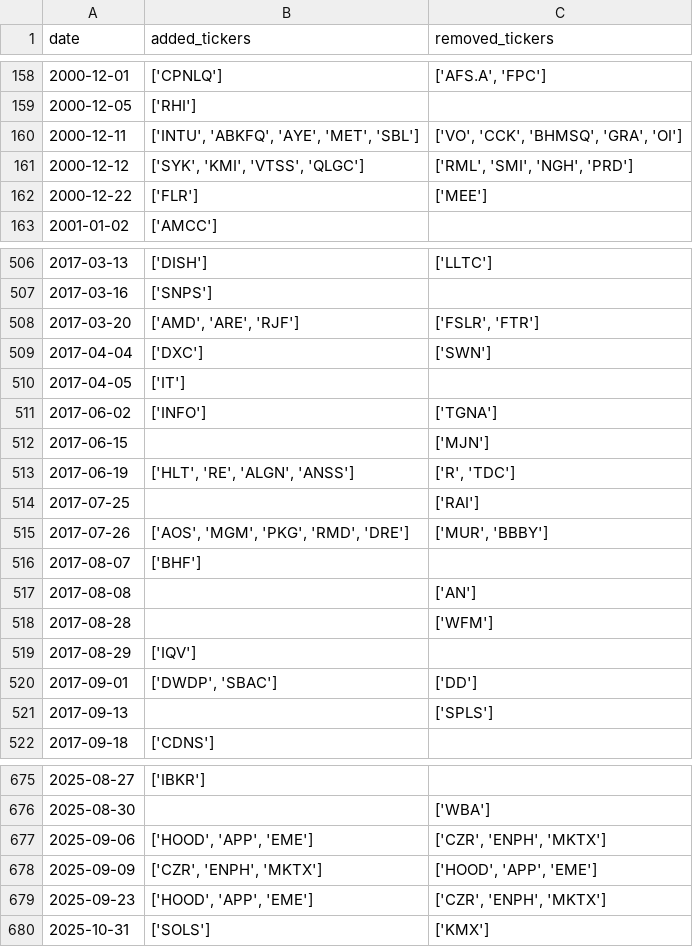
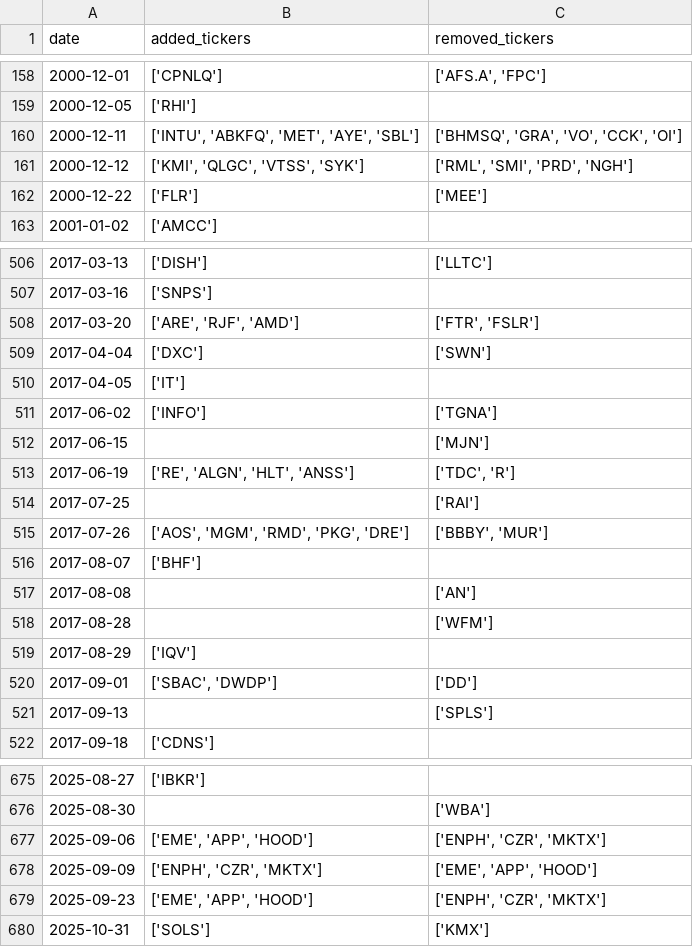
Before and after one commit to chinobing/historical_sp500_constituents, a CSV file: sp500_changes_since_1996.csv, drawn as a sheet; only a part is shown, gaps mark what is left out; the diff covers the shown part only.

```diff
--- a/sp500_changes_since_1996.csv
+++ b/sp500_changes_since_1996.csv
@@ -159,4 +159,4 @@ date,added_tickers,removed_tickers
 2000-12-05,['RHI'],
-2000-12-11,"['INTU', 'ABKFQ', 'AYE', 'MET', 'SBL']","['VO', 'CCK', 'BHMSQ', 'GRA', 'OI']"
-2000-12-12,"['SYK', 'KMI', 'VTSS', 'QLGC']","['RML', 'SMI', 'NGH', 'PRD']"
+2000-12-11,"['INTU', 'ABKFQ', 'MET', 'AYE', 'SBL']","['BHMSQ', 'GRA', 'VO', 'CCK', 'OI']"
+2000-12-12,"['KMI', 'QLGC', 'VTSS', 'SYK']","['RML', 'SMI', 'PRD', 'NGH']"
 2000-12-22,['FLR'],['MEE']
@@ -507,3 +507,3 @@ date,added_tickers,removed_tickers
 2017-03-16,['SNPS'],
-2017-03-20,"['AMD', 'ARE', 'RJF']","['FSLR', 'FTR']"
+2017-03-20,"['ARE', 'RJF', 'AMD']","['FTR', 'FSLR']"
 2017-04-04,['DXC'],['SWN']
@@ -512,5 +512,5 @@ date,added_tickers,removed_tickers
 2017-06-15,,['MJN']
-2017-06-19,"['HLT', 'RE', 'ALGN', 'ANSS']","['R', 'TDC']"
+2017-06-19,"['RE', 'ALGN', 'HLT', 'ANSS']","['TDC', 'R']"
 2017-07-25,,['RAI']
-2017-07-26,"['AOS', 'MGM', 'PKG', 'RMD', 'DRE']","['MUR', 'BBBY']"
+2017-07-26,"['AOS', 'MGM', 'RMD', 'PKG', 'DRE']","['BBBY', 'MUR']"
 2017-08-07,['BHF'],
@@ -519,3 +519,3 @@ date,added_tickers,removed_tickers
 2017-08-29,['IQV'],
-2017-09-01,"['DWDP', 'SBAC']",['DD']
+2017-09-01,"['SBAC', 'DWDP']",['DD']
 2017-09-13,,['SPLS']
@@ -676,5 +676,5 @@ date,added_tickers,removed_tickers
 2025-08-30,,['WBA']
-2025-09-06,"['HOOD', 'APP', 'EME']","['CZR', 'ENPH', 'MKTX']"
-2025-09-09,"['CZR', 'ENPH', 'MKTX']","['HOOD', 'APP', 'EME']"
-2025-09-23,"['HOOD', 'APP', 'EME']","['CZR', 'ENPH', 'MKTX']"
+2025-09-06,"['EME', 'APP', 'HOOD']","['ENPH', 'CZR', 'MKTX']"
+2025-09-09,"['ENPH', 'CZR', 'MKTX']","['EME', 'APP', 'HOOD']"
+2025-09-23,"['EME', 'APP', 'HOOD']","['ENPH', 'CZR', 'MKTX']"
 2025-10-31,['SOLS'],['KMX']
```
Also changed, not shown: 105 edited cells elsewhere in this file, 1 other file.
